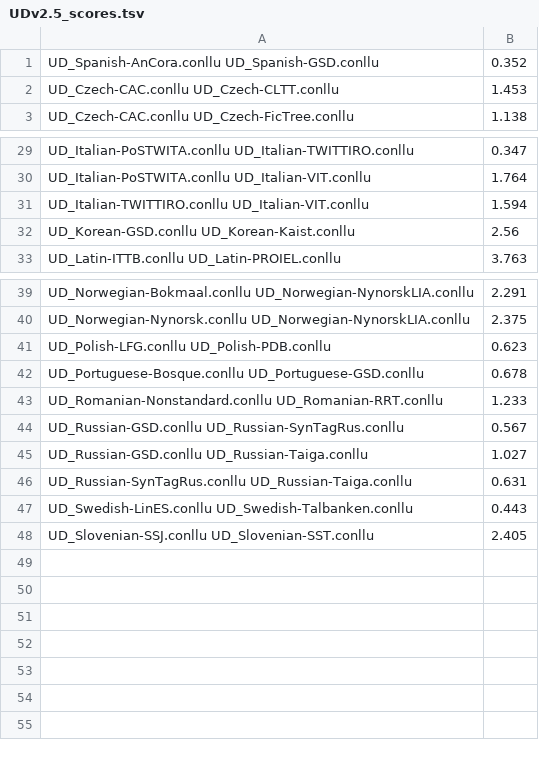
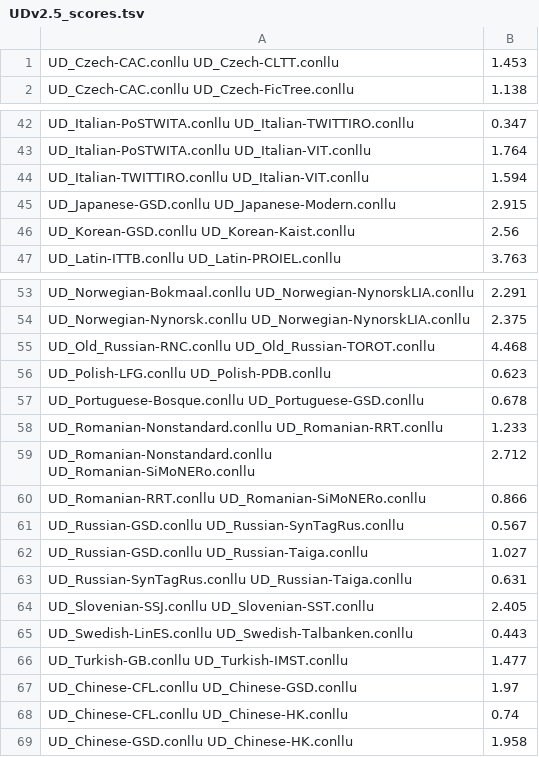
Before and after one commit to Akshayanti/Masters-Thesis-CUNI-, a TSV file: theta_POS/UDv2.5_scores.tsv, drawn as a sheet; only a part is shown, gaps mark what is left out; the diff covers the shown part only.

```diff
--- a/theta_POS/UDv2.5_scores.tsv
+++ b/theta_POS/UDv2.5_scores.tsv
@@ -1,2 +1 @@
-UD_Spanish-AnCora.conllu UD_Spanish-GSD.conllu	0.352
 UD_Czech-CAC.conllu UD_Czech-CLTT.conllu	1.453
@@ -31,2 +44,3 @@ UD_Italian-PoSTWITA.conllu UD_Italian-VIT.conllu	1.764
 UD_Italian-TWITTIRO.conllu UD_Italian-VIT.conllu	1.594
+UD_Japanese-GSD.conllu UD_Japanese-Modern.conllu	2.915
 UD_Korean-GSD.conllu UD_Korean-Kaist.conllu	2.56
@@ -40,2 +54,3 @@ UD_Norwegian-Bokmaal.conllu UD_Norwegian-NynorskLIA.conllu	2.291
 UD_Norwegian-Nynorsk.conllu UD_Norwegian-NynorskLIA.conllu	2.375
+UD_Old_Russian-RNC.conllu UD_Old_Russian-TOROT.conllu	4.468
 UD_Polish-LFG.conllu UD_Polish-PDB.conllu	0.623
@@ -43,2 +58,4 @@ UD_Portuguese-Bosque.conllu UD_Portuguese-GSD.conllu	0.678
 UD_Romanian-Nonstandard.conllu UD_Romanian-RRT.conllu	1.233
+UD_Romanian-Nonstandard.conllu UD_Romanian-SiMoNERo.conllu	2.712
+UD_Romanian-RRT.conllu UD_Romanian-SiMoNERo.conllu	0.866
 UD_Russian-GSD.conllu UD_Russian-SynTagRus.conllu	0.567
@@ -46,3 +63,7 @@ UD_Russian-GSD.conllu UD_Russian-Taiga.conllu	1.027
 UD_Russian-SynTagRus.conllu UD_Russian-Taiga.conllu	0.631
+UD_Slovenian-SSJ.conllu UD_Slovenian-SST.conllu	2.405
 UD_Swedish-LinES.conllu UD_Swedish-Talbanken.conllu	0.443
-UD_Slovenian-SSJ.conllu UD_Slovenian-SST.conllu	2.405
+UD_Turkish-GB.conllu UD_Turkish-IMST.conllu	1.477
+UD_Chinese-CFL.conllu UD_Chinese-GSD.conllu	1.97
+UD_Chinese-CFL.conllu UD_Chinese-HK.conllu	0.74
+UD_Chinese-GSD.conllu UD_Chinese-HK.conllu	1.958
```
Also changed, not shown: 13 added rows elsewhere in this file, 1 other file.
